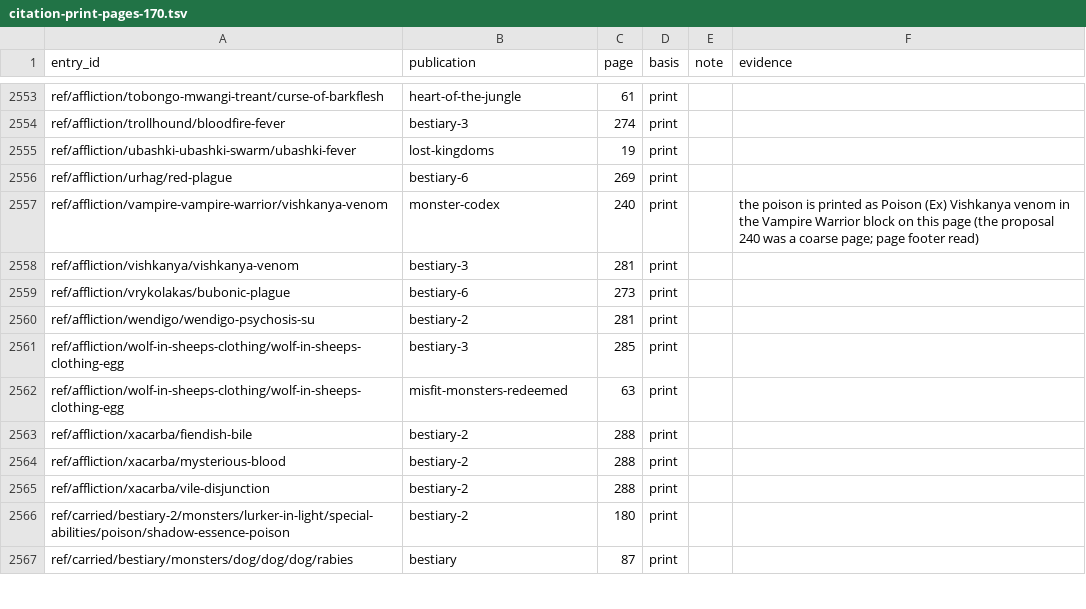
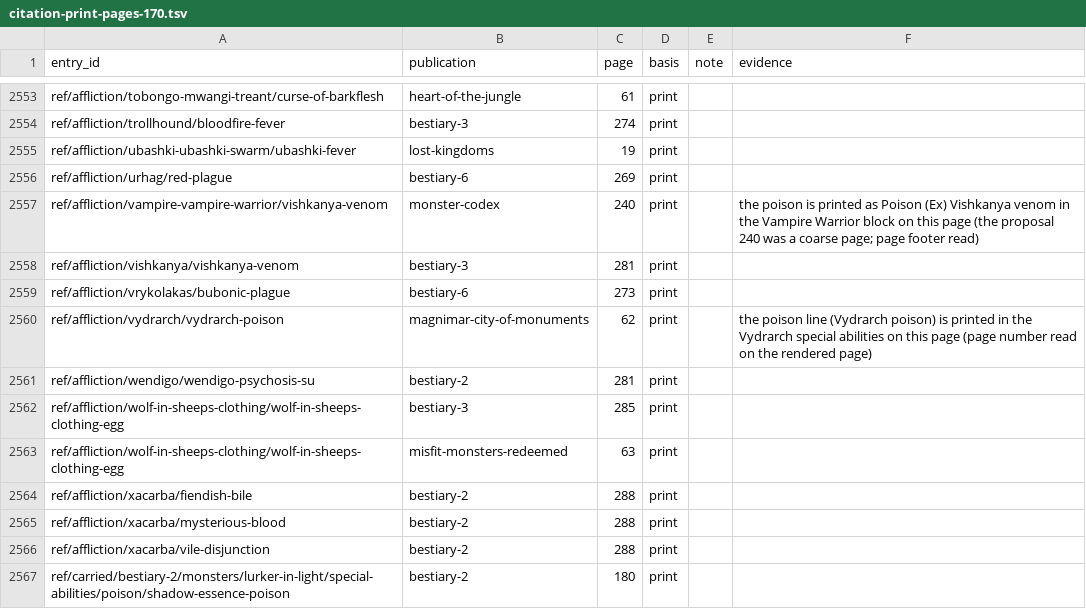
Before and after one commit to phynics/cast-iron-data, a TSV file: scripts/citation-print-pages-170.tsv, drawn as a sheet; only a part is shown, gaps mark what is left out; the shorter side is filled out with more unchanged rows; the diff names each change by its address in the sheet, - before the commit and + after, or states it on an @@ line.

```diff
--- a/scripts/citation-print-pages-170.tsv
+++ b/scripts/citation-print-pages-170.tsv
+row 2560: ref/affliction/vydrarch/vydrarch-poison | magnimar-city-of-monuments | 62 | print |  | the poison line (Vydrarch poison) is printed in the Vydrarch special abilities on this page (page number read on the rendered page)
```
Also changed, not shown: scripts/citation-review-170.tsv, 1 other file.
